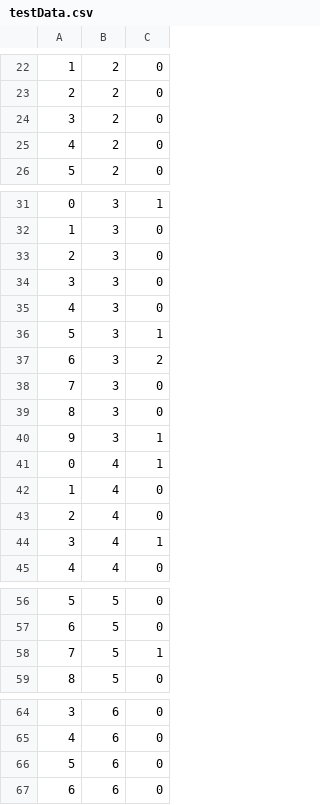
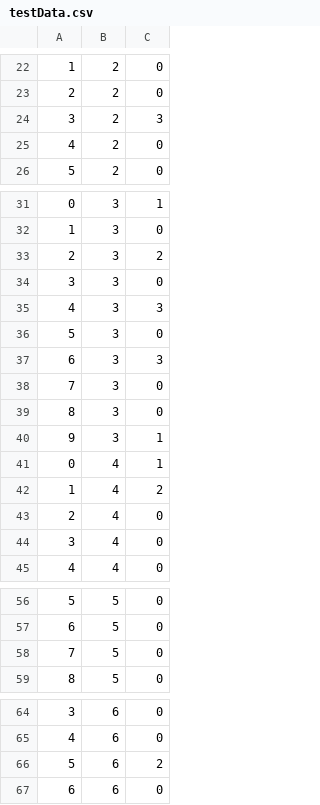
Before and after one commit to tamaeju/UnityProject, a CSV file: myrootGameProject/Assets/data/testData.csv, drawn as a sheet; only a part is shown, gaps mark what is left out.

```diff
--- a/myrootGameProject/Assets/data/testData.csv
+++ b/myrootGameProject/Assets/data/testData.csv
@@ -23,3 +23,3 @@
 2,2,0
-3,2,0
+3,2,3
 4,2,0
@@ -32,7 +32,7 @@
 1,3,0
-2,3,0
+2,3,2
 3,3,0
-4,3,0
-5,3,1
-6,3,2
+4,3,3
+5,3,0
+6,3,3
 7,3,0
@@ -41,5 +41,5 @@
 0,4,1
-1,4,0
+1,4,2
 2,4,0
-3,4,1
+3,4,0
 4,4,0
@@ -57,3 +57,3 @@
 6,5,0
-7,5,1
+7,5,0
 8,5,0
@@ -65,3 +65,3 @@
 4,6,0
-5,6,0
+5,6,2
 6,6,0
```
Also changed, not shown: 26 other files.
